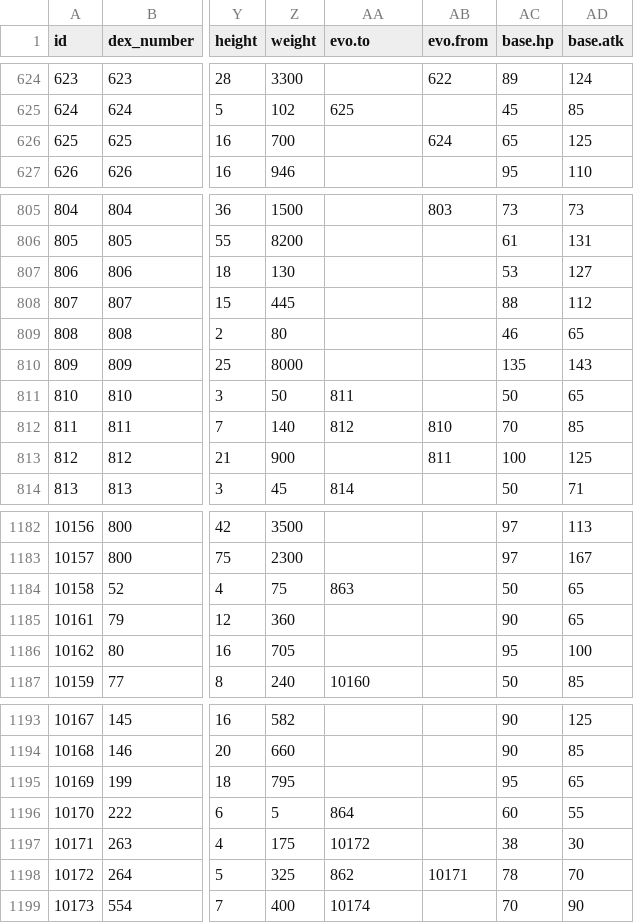
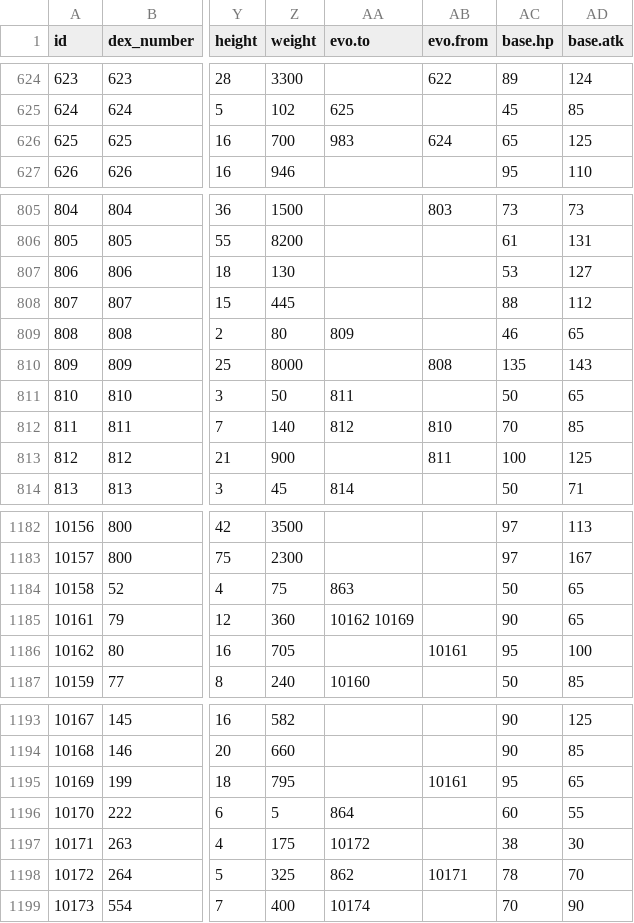
Before and after one commit to poketwo/data, a CSV file: csv/pokemon.csv, drawn as a sheet; only a part is shown, gaps mark what is left out; the diff names each change by its address in the sheet, - before the commit and + after, or states it on an @@ line.

```diff
--- a/csv/pokemon.csv
+++ b/csv/pokemon.csv
-AA626 (evo.to): (empty)
+AA626 (evo.to): 983
-AA809 (evo.to): (empty)
+AA809 (evo.to): 809
-AB810 (evo.from): (empty)
+AB810 (evo.from): 808
-AA1185 (evo.to): (empty)
+AA1185 (evo.to): 10162 10169
-AB1186 (evo.from): (empty)
+AB1186 (evo.from): 10161
-AB1195 (evo.from): (empty)
+AB1195 (evo.from): 10161
```
Also changed, not shown: csv/evolution.csv, csv/items.csv.
